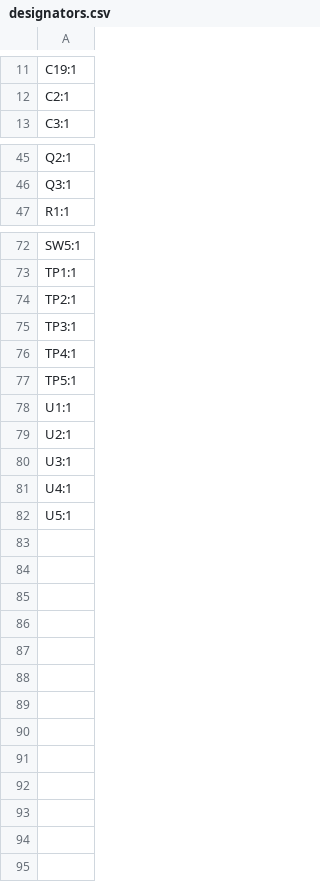
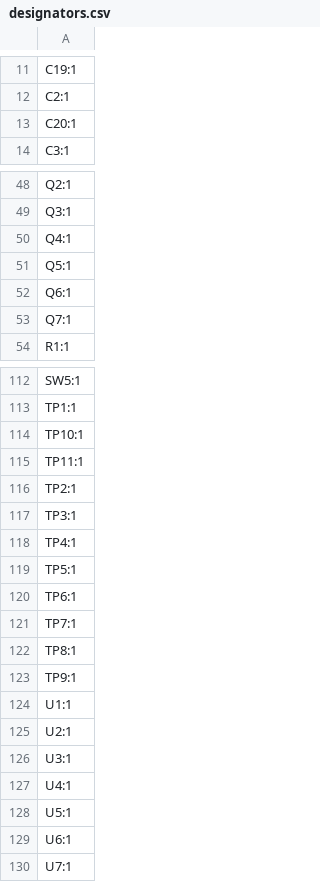
Before and after one commit to sneakylizard123-4/mesh_hand, a CSV file: kicad/production/designators.csv, drawn as a sheet; only a part is shown, gaps mark what is left out; the diff covers the shown part only; the diff names each change by its address in the sheet, - before the commit and + after, or states it on an @@ line.

```diff
--- a/kicad/production/designators.csv
+++ b/kicad/production/designators.csv
+row 13: C20:1
+row 50: Q4:1
+row 51: Q5:1
+row 52: Q6:1
+row 53: Q7:1
+row 114: TP10:1
+row 115: TP11:1
+row 120: TP6:1
+row 121: TP7:1
+row 122: TP8:1
+row 123: TP9:1
+row 129: U6:1
+row 130: U7:1
```
Also changed, not shown: 35 added rows elsewhere in this file, kicad/production/bom.csv, kicad/production/positions.csv, 7 other files.
